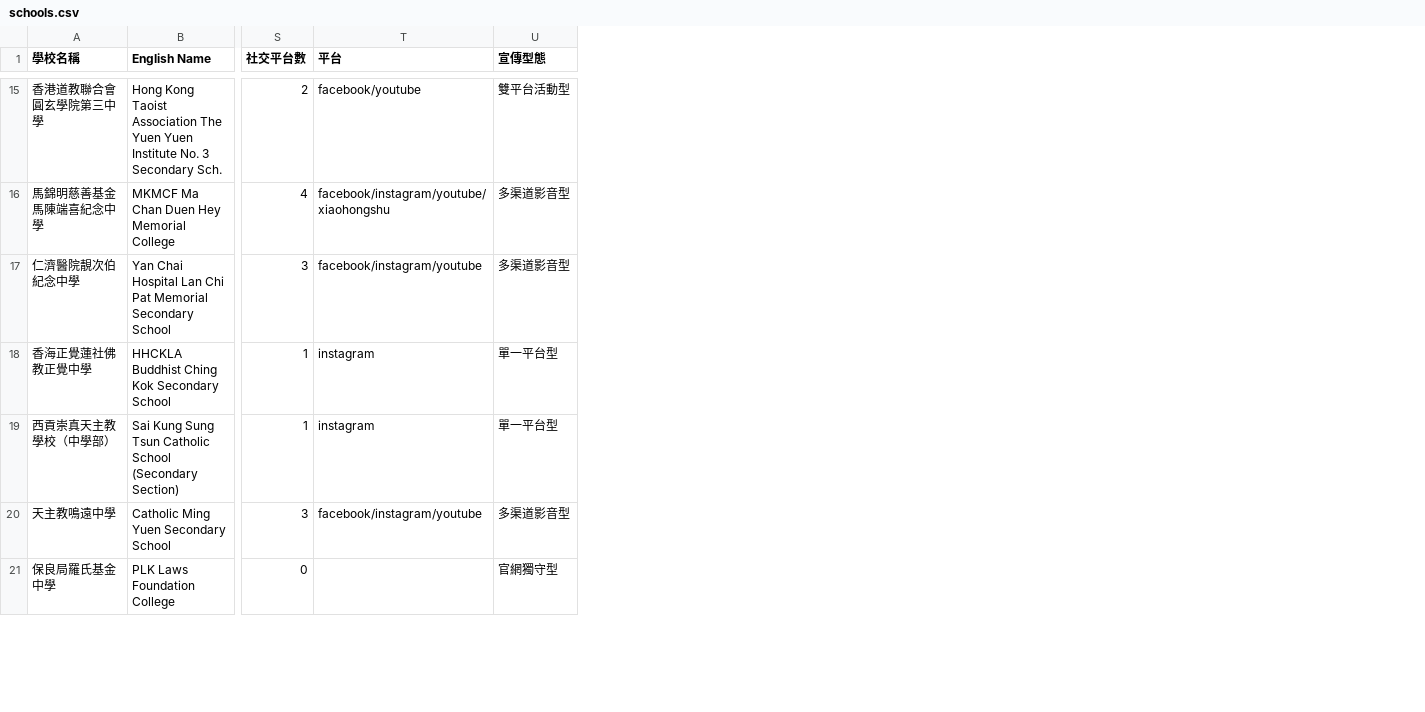
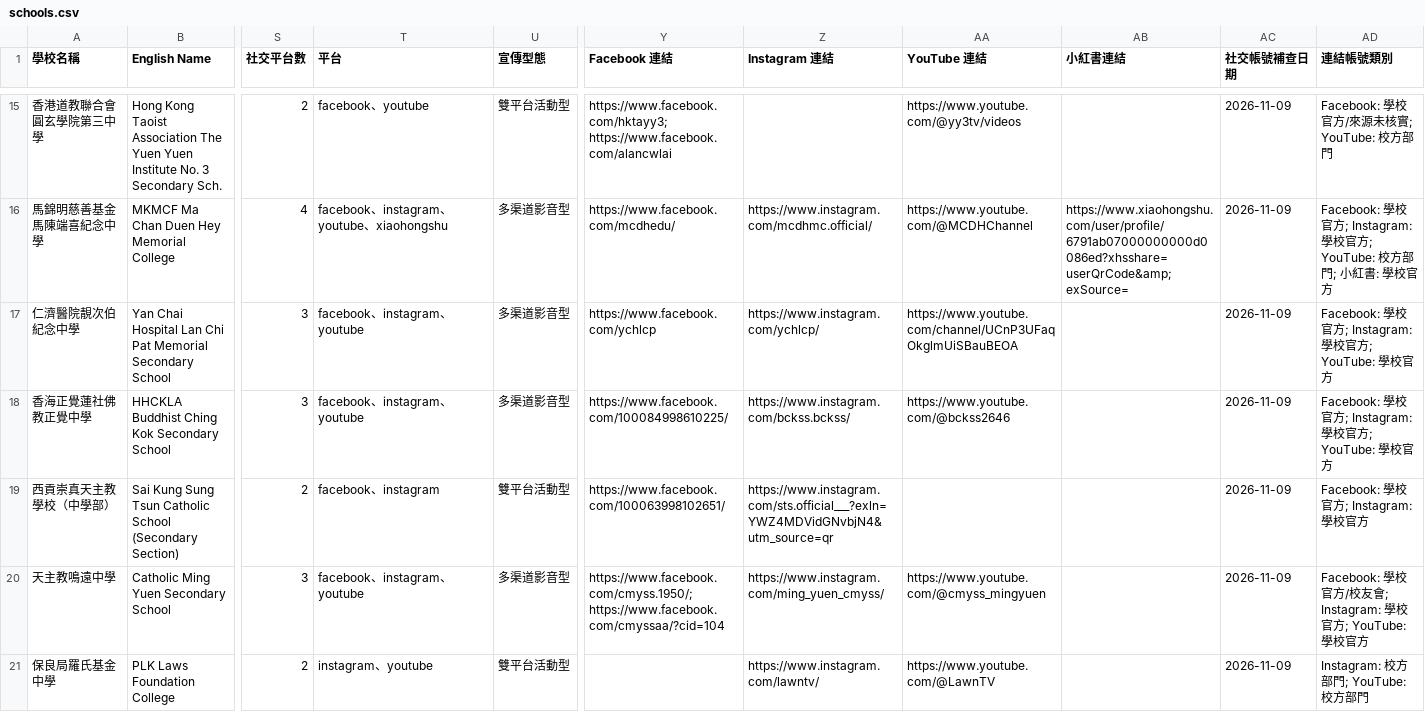
Before and after one commit to tyhcch1234/sai-kung-secondary-schools, a CSV file: data/schools.csv, drawn as a sheet; only a part is shown, gaps mark what is left out; the diff covers the shown part only; the diff names each change by its address in the sheet, - before the commit and + after, or states it on an @@ line.

```diff
--- a/data/schools.csv
+++ b/data/schools.csv
+column Y (Facebook 連結), rows 15-20: https://www.facebook.com/hktayy3; https://www.facebook.com/alancwlai | https://www.facebook.com/mcdhedu/ | https://www.facebook.com/ychlcp | https://www.facebook.com/100084998610225/ | https://www.facebook.com/100063998102651/ | https://www.facebook.com/cmyss.1950/; https://www.facebook.com/cmyssaa/?cid=104
+column Z (Instagram 連結), rows 16-21: https://www.instagram.com/mcdhmc.official/ | https://www.instagram.com/ychlcp/ | https://www.instagram.com/bckss.bckss/ | https://www.instagram.com/sts.official___?exln=YWZ4MDVidGNvbjN4&utm_source=qr | https://www.instagram.com/ming_yuen_cmyss/ | https://www.instagram.com/lawntv/
+column AA (YouTube 連結), rows 15-21: https://www.youtube.com/@yy3tv/videos | https://www.youtube.com/@MCDHChannel | https://www.youtube.com/channel/UCnP3UFaqOkglmUiSBauBEOA | https://www.youtube.com/@bckss2646 |  | https://www.youtube.com/@cmyss_mingyuen | https://www.youtube.com/@LawnTV
+column AB (小紅書連結), row 16: https://www.xiaohongshu.com/user/profile/6791ab07000000000d0086ed?xhsshare=userQrCode&amp;exSource=
+column AC (社交帳號補查日期), rows 15-21: all 2026-11-09
+column AD (連結帳號類別), rows 15-21: Facebook: 學校官方/來源未核實; YouTube: 校方部門 | Facebook: 學校官方; Instagram: 學校官方; YouTube: 校方部門; 小紅書: 學校官方 | Facebook: 學校官方; Instagram: 學校官方; YouTube: 學校官方 | Facebook: 學校官方; Instagram: 學校官方; YouTube: 學校官方 | Facebook: 學校官方; Instagram: 學校官方 | Facebook: 學校官方/校友會; Instagram: 學校官方; YouTube: 學校官方 | Instagram: 校方部門; YouTube: 校方部門
-T15 (平台): facebook/youtube
+T15 (平台): facebook、youtube
-T16 (平台): facebook/instagram/youtube/xiaohongshu
+T16 (平台): facebook、instagram、youtube、xiaohongshu
-T17 (平台): facebook/instagram/youtube
+T17 (平台): facebook、instagram、youtube
-S18 (社交平台數): 1
+S18 (社交平台數): 3
-T18 (平台): instagram
+T18 (平台): facebook、instagram、youtube
-U18 (宣傳型態): 單一平台型
+U18 (宣傳型態): 多渠道影音型
-S19 (社交平台數): 1
+S19 (社交平台數): 2
-T19 (平台): instagram
+T19 (平台): facebook、instagram
-U19 (宣傳型態): 單一平台型
+U19 (宣傳型態): 雙平台活動型
-T20 (平台): facebook/instagram/youtube
+T20 (平台): facebook、instagram、youtube
-S21 (社交平台數): 0
+S21 (社交平台數): 2
-T21 (平台): (empty)
+T21 (平台): instagram、youtube
-U21 (宣傳型態): 官網獨守型
+U21 (宣傳型態): 雙平台活動型
```
Also changed, not shown: 40 edited cells elsewhere in this file, 6 other files.
